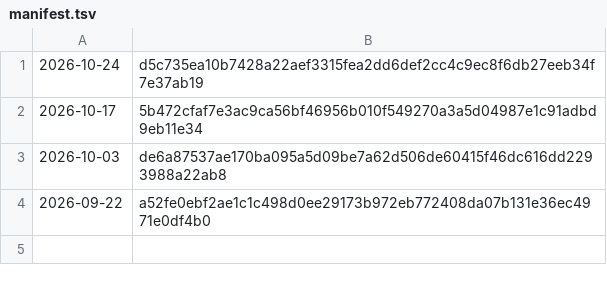
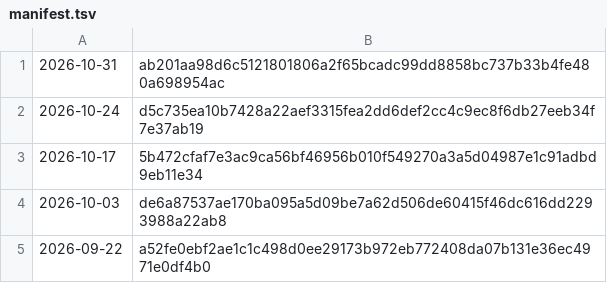
Before and after one commit to grahamwheaton/rupert-reading-missions, a TSV file: published/bigreads/manifest.tsv, drawn as a sheet.

```diff
--- a/published/bigreads/manifest.tsv
+++ b/published/bigreads/manifest.tsv
@@ -1 +1,2 @@
+2026-10-31	ab201aa98d6c5121801806a2f65bcadc99dd8858bc737b33b4fe480a698954ac
 2026-10-24	d5c735ea10b7428a22aef3315fea2dd6def2cc4c9ec8f6db27eeb34f7e37ab19
```
Also changed, not shown: 5 other files.
